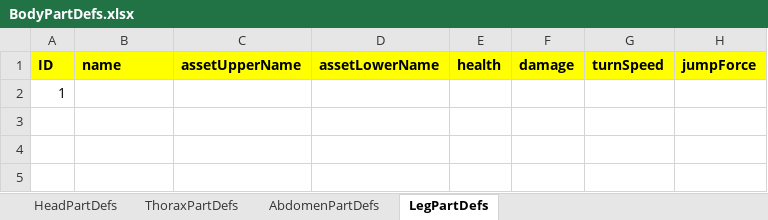
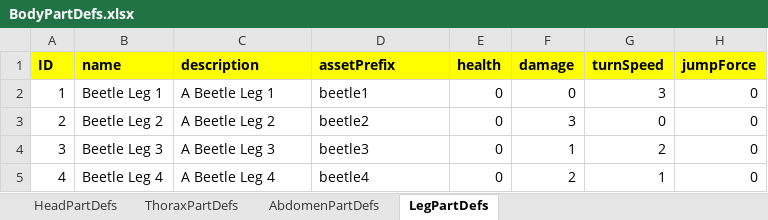
Before and after one commit to Recursiveanomaly/ld35, an Excel workbook: UnityProject/LD35/Assets/StaticDefinitions/BodyPartDefs.xlsx, sheet LegPartDefs, drawn as a sheet; values as stored, in another font and other column widths than the file's, no borders; table styles not drawn; removed rows and columns are numbered as before the commit, all else as after; the diff names each change by its address in the sheet, - before the commit and + after, or states it on an @@ line.

Commit message:
updated BodyPartDefs.xlsx with data

```diff
--- a/UnityProject/LD35/Assets/StaticDefinitions/BodyPartDefs.xlsx (sheet LegPartDefs)
+++ b/UnityProject/LD35/Assets/StaticDefinitions/BodyPartDefs.xlsx (sheet LegPartDefs)
-C1: assetUpperName
+C1: description
-D1: assetLowerName
+D1: assetPrefix
-row 2: 1
+row 2: 1 | Beetle Leg 1 | A Beetle Leg 1 | beetle1 | 0 | 0 | 3 | 0
+row 3: 2 | Beetle Leg 2 | A Beetle Leg 2 | beetle2 | 0 | 3 | 0 | 0
+row 4: 3 | Beetle Leg 3 | A Beetle Leg 3 | beetle3 | 0 | 1 | 2 | 0
+row 5: 4 | Beetle Leg 4 | A Beetle Leg 4 | beetle4 | 0 | 2 | 1 | 0
```
Also changed, not shown: sheet ThoraxPartDefs, sheet AbdomenPartDefs, sheet HeadPartDefs, formulas that keep their value.
